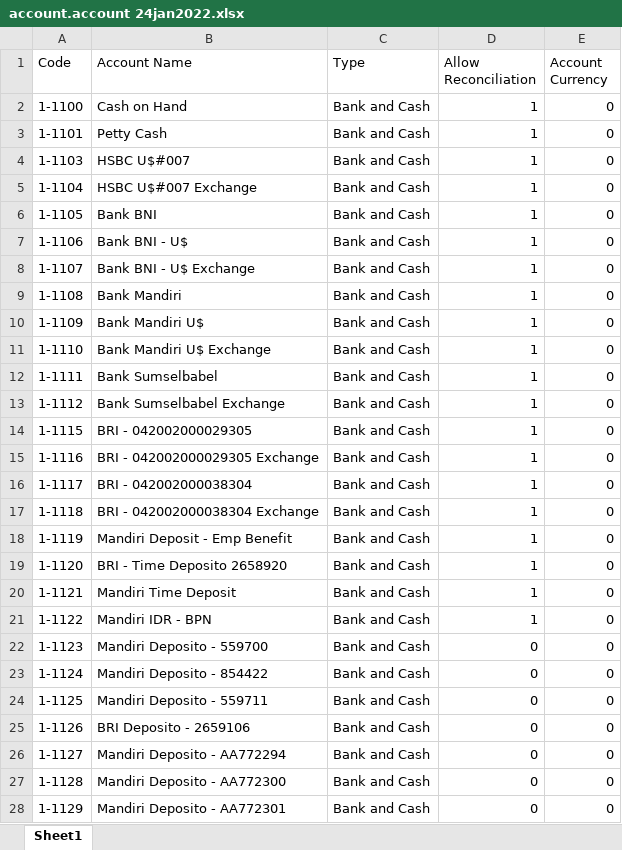
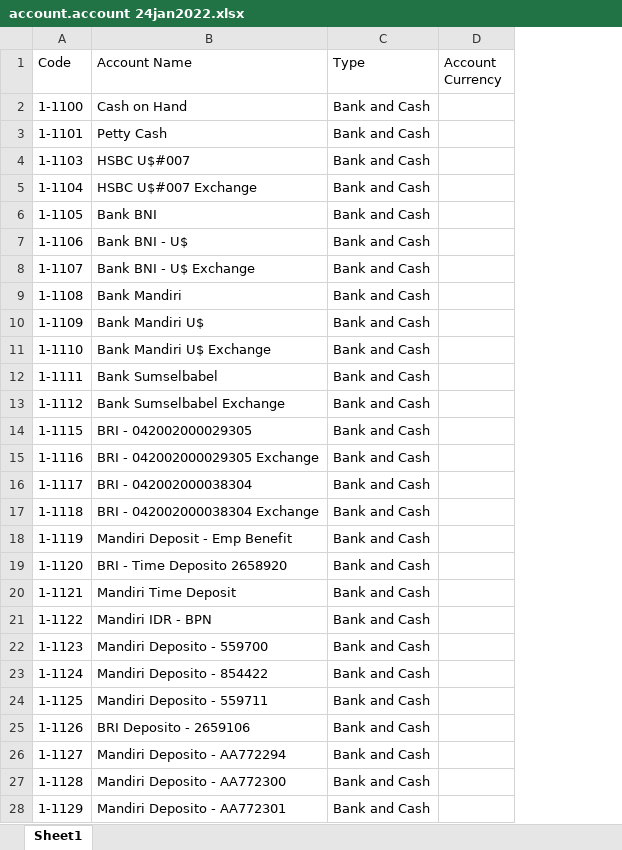
Before and after one commit to asop-source/import, an Excel workbook: account.account 24jan2022.xlsx, sheet Sheet1, drawn as a sheet; only a part is shown; values as stored, in another font and other column widths than the file's, no cell formats; removed rows and columns are numbered as before the commit, all else as after; the diff covers the shown part only; the diff names each change by its address in the sheet, - before the commit and + after, or states it on an @@ line.

```diff
--- a/account.account 24jan2022.xlsx (sheet Sheet1)
+++ b/account.account 24jan2022.xlsx (sheet Sheet1)
-column D (Allow Reconciliation), rows 2-28: 1 | 1 | 1 | 1 | 1 | 1 | 1 | 1 | 1 | 1 | 1 | 1 | 1 | 1 | 1 | 1 | 1 | 1 | 1 | 1 | 0 | 0 | 0 | 0 | 0 | 0 | 0
-D2:D28 (Account Currency): 0
+D2:D28 (Account Currency): (empty)
```
Also changed, not shown: 716 edited cells elsewhere in this sheet, cell formats, 1 other file.
